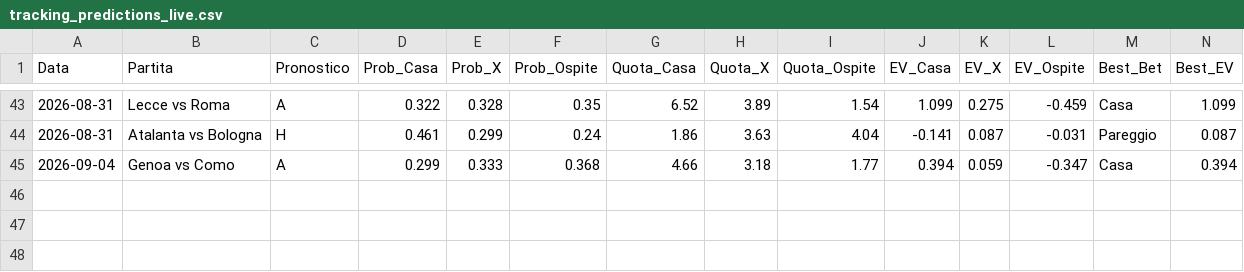
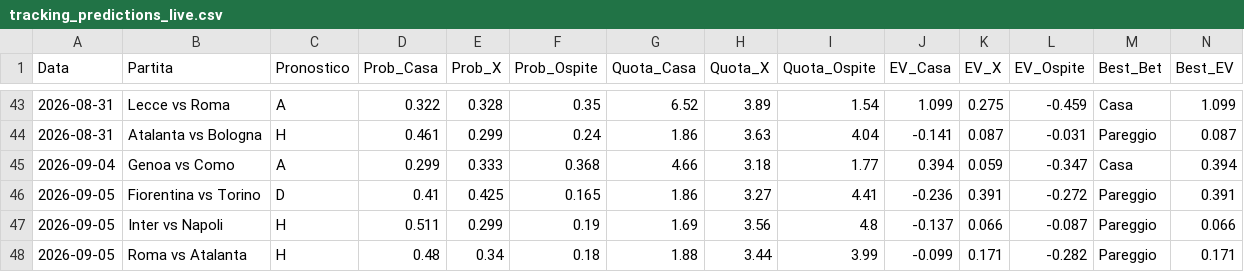
Before and after one commit to Cosimo77/pronostici-calcio-professional, a CSV file: tracking_predictions_live.csv, drawn as a sheet; only a part is shown, gaps mark what is left out; rows hold the shown columns only; the diff names each change by its address in the sheet, - before the commit and + after, or states it on an @@ line.

```diff
--- a/tracking_predictions_live.csv
+++ b/tracking_predictions_live.csv
+row 46: 2026-09-05 | Fiorentina vs Torino | D | 0.41 | 0.425 | 0.165 | 1.86 | 3.27 | 4.41 | -0.236 | 0.391 | -0.272 | Pareggio | 0.391
+row 47: 2026-09-05 | Inter vs Napoli | H | 0.511 | 0.299 | 0.19 | 1.69 | 3.56 | 4.8 | -0.137 | 0.066 | -0.087 | Pareggio | 0.066
+row 48: 2026-09-05 | Roma vs Atalanta | H | 0.48 | 0.34 | 0.18 | 1.88 | 3.44 | 3.99 | -0.099 | 0.171 | -0.282 | Pareggio | 0.171
```
